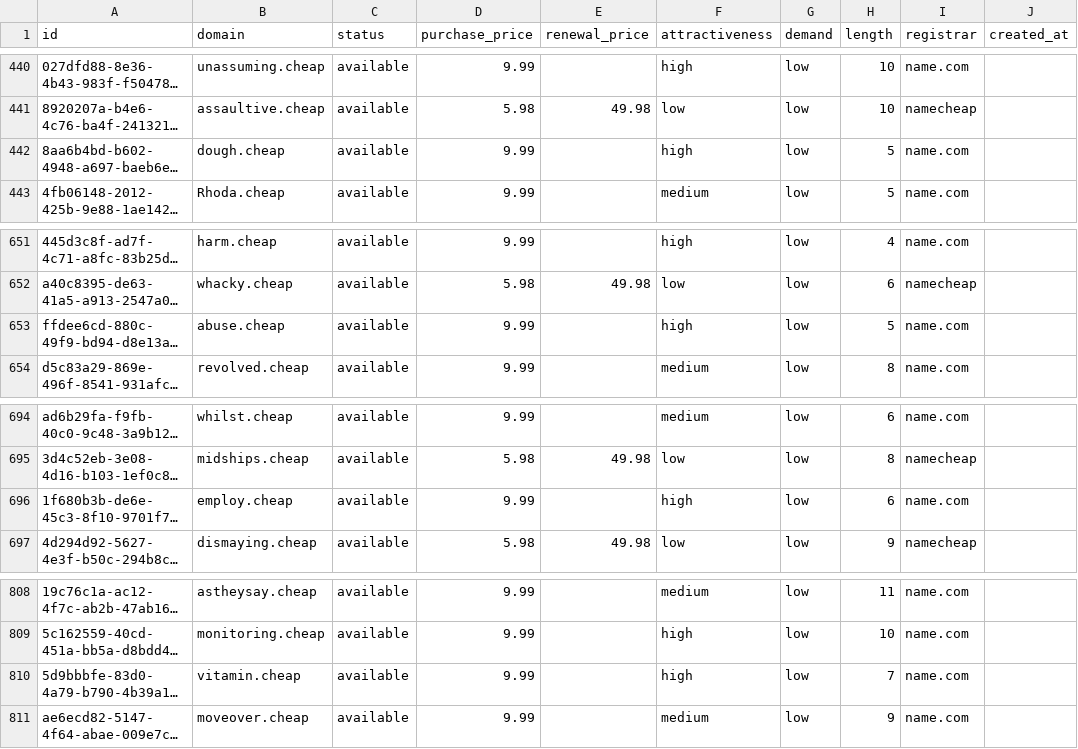
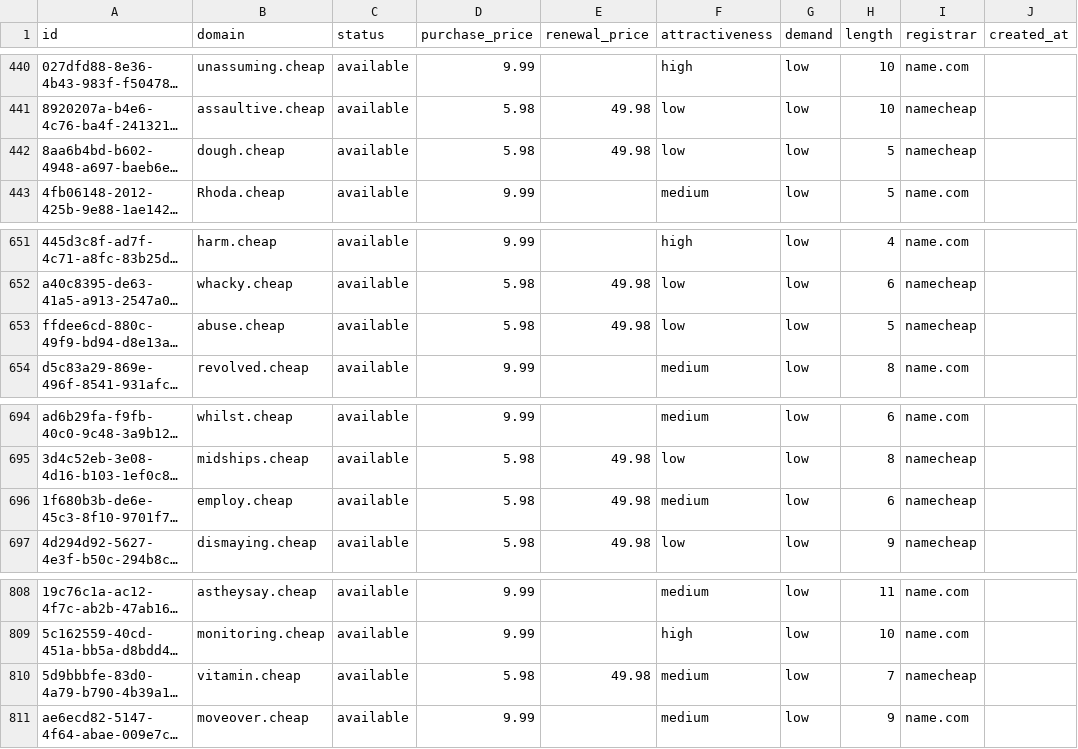
Before and after one commit to UniqueDomains/cheap-oneword-domains, a CSV file: cheap.csv, drawn as a sheet; only a part is shown, gaps mark what is left out; long unchanged cells end in …; the diff names each change by its address in the sheet, - before the commit and + after, or states it on an @@ line.

Commit message:
Domains update

```diff
--- a/cheap.csv
+++ b/cheap.csv
-D442 (purchase_price): 9.99
+D442 (purchase_price): 5.98
-E442 (renewal_price): (empty)
+E442 (renewal_price): 49.98
-F442 (attractiveness): high
+F442 (attractiveness): low
-I442 (registrar): name.com
+I442 (registrar): namecheap
-D653 (purchase_price): 9.99
+D653 (purchase_price): 5.98
-E653 (renewal_price): (empty)
+E653 (renewal_price): 49.98
-F653 (attractiveness): high
+F653 (attractiveness): low
-I653 (registrar): name.com
+I653 (registrar): namecheap
-D696 (purchase_price): 9.99
+D696 (purchase_price): 5.98
-E696 (renewal_price): (empty)
+E696 (renewal_price): 49.98
-F696 (attractiveness): high
+F696 (attractiveness): medium
-I696 (registrar): name.com
+I696 (registrar): namecheap
-D810 (purchase_price): 9.99
+D810 (purchase_price): 5.98
-E810 (renewal_price): (empty)
+E810 (renewal_price): 49.98
-F810 (attractiveness): high
+F810 (attractiveness): medium
-I810 (registrar): name.com
+I810 (registrar): namecheap
```
Also changed, not shown: 4 other files.
